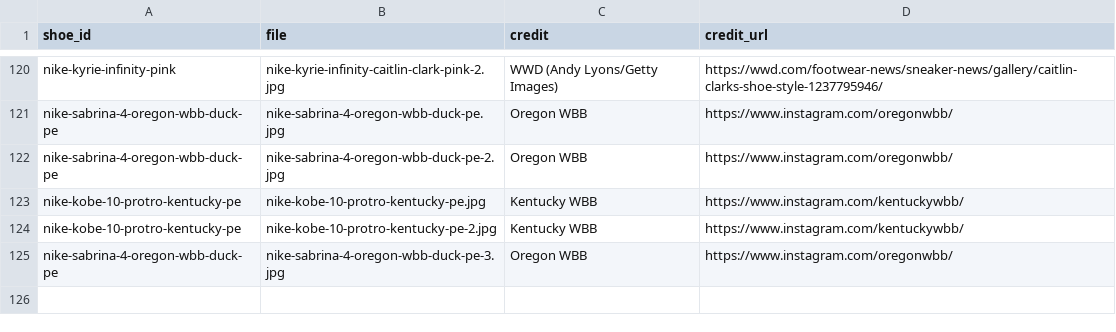
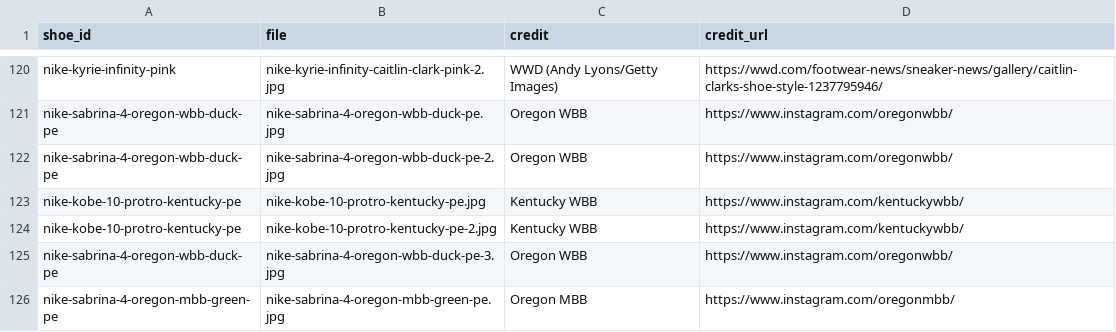
Before and after one commit to elcarrillo/wbb_kicks, a CSV file: data/photos.csv, drawn as a sheet; only a part is shown, gaps mark what is left out.

```diff
--- a/data/photos.csv
+++ b/data/photos.csv
@@ -125 +125,2 @@ nike-kobe-10-protro-kentucky-pe,nike-kobe-10-protro-kentucky-pe-2.jpg,Kentucky W
 nike-sabrina-4-oregon-wbb-duck-pe,nike-sabrina-4-oregon-wbb-duck-pe-3.jpg,Oregon WBB,https://www.instagram.com/oregonwbb/
+nike-sabrina-4-oregon-mbb-green-pe,nike-sabrina-4-oregon-mbb-green-pe.jpg,Oregon MBB,https://www.instagram.com/oregonmbb/
```
Also changed, not shown: data/shoes.csv, data/sightings.csv, 2 other files.
